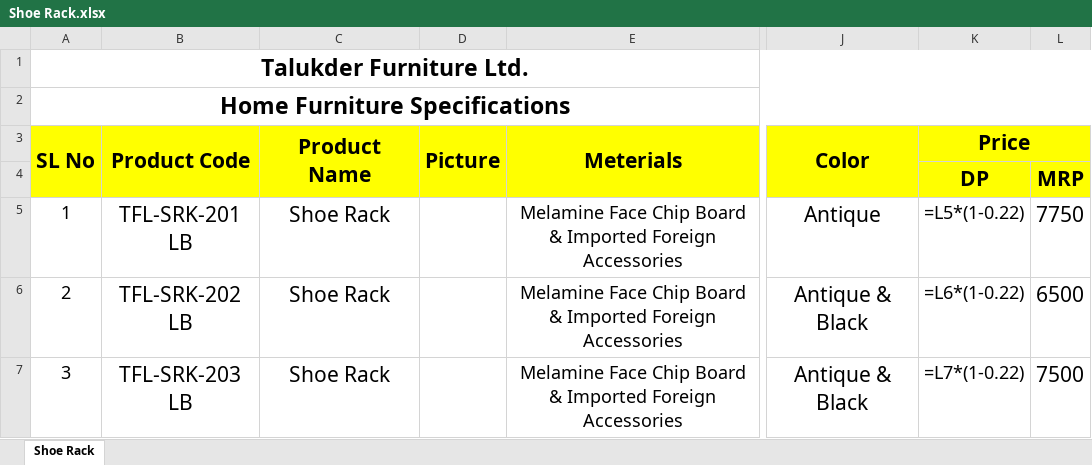
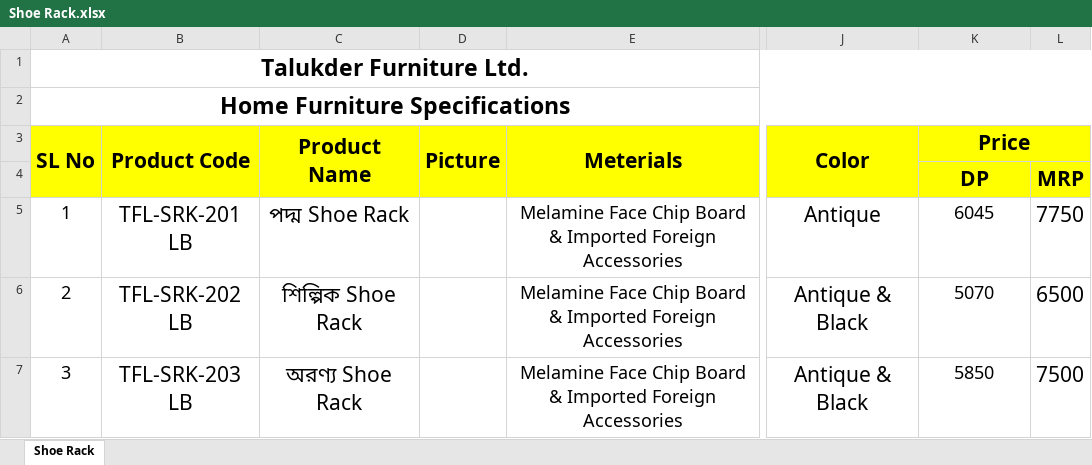
Before and after one commit to mujahidraj/Talukder-Furniture, an Excel workbook: Documents/Product Catalog/Home/Shoe Rack.xlsx, sheet Shoe Rack, drawn as a sheet; only a part is shown, gaps mark what is left out; values as stored, in another font and other column widths than the file's, no borders; formulas without a stored value are shown as written; charts and pictures not drawn; the diff names each change by its address in the sheet, - before the commit and + after, or states it on an @@ line.

```diff
--- a/Documents/Product Catalog/Home/Shoe Rack.xlsx (sheet Shoe Rack)
+++ b/Documents/Product Catalog/Home/Shoe Rack.xlsx (sheet Shoe Rack)
-C5 (Product Name): Shoe Rack
+C5 (Product Name): পদ্ম Shoe Rack
-K5 (Price): =L5*(1-0.22)
+K5 (Price): 6045
-C6 (Product Name): Shoe Rack
+C6 (Product Name): শিল্পিক Shoe Rack
-K6 (Price): =L6*(1-0.22)
+K6 (Price): 5070
-C7 (Product Name): Shoe Rack
+C7 (Product Name): অরণ্য Shoe Rack
-K7 (Price): =L7*(1-0.22)
+K7 (Price): 5850
```
Also changed, not shown: charts or pictures, Documents/Product Catalog/Full Product Catalog/Office Furniture.xlsx, Documents/Product Catalog/Home/Computer Table.xlsx, 20 other files.
